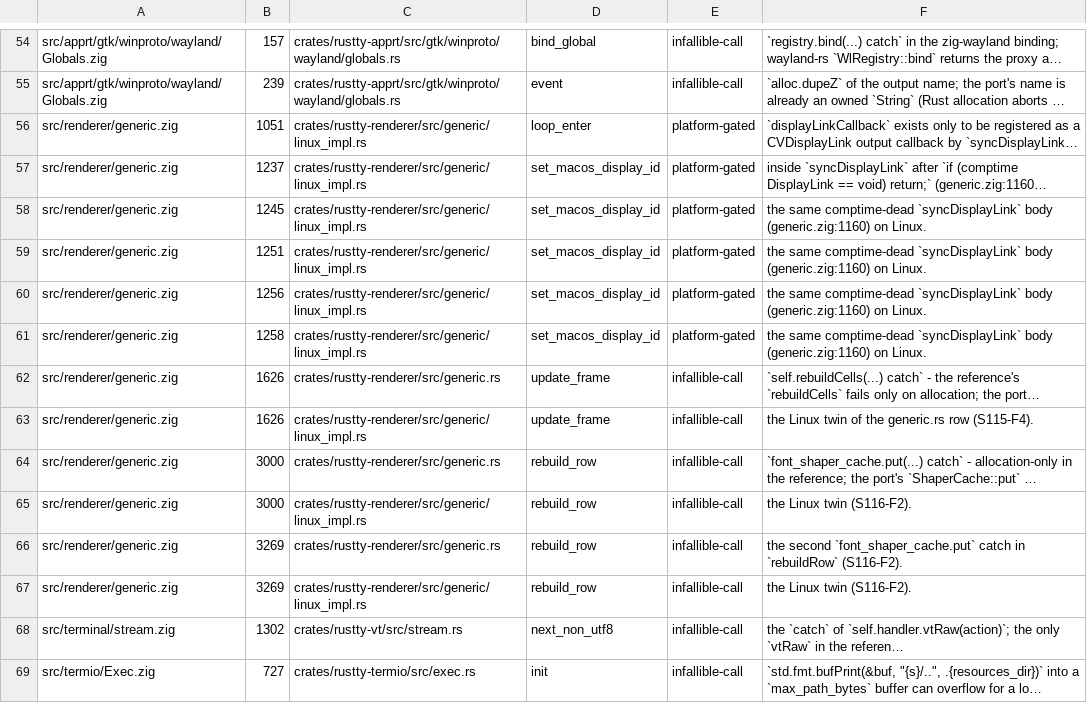
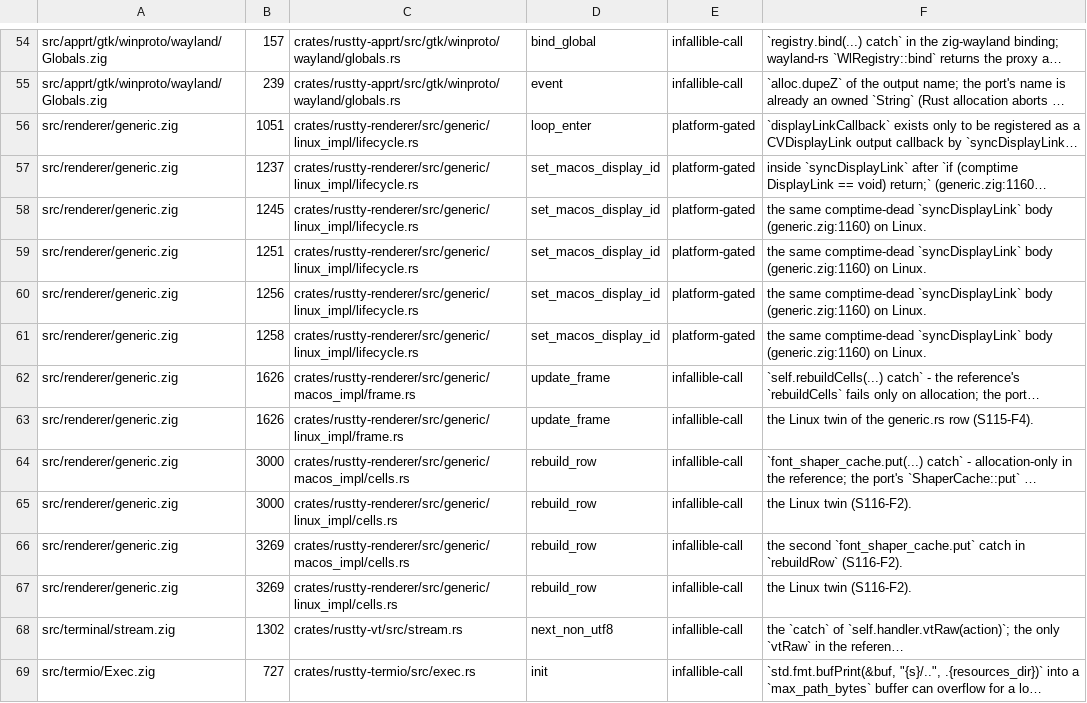
Before and after one commit to AirelyDev/rustty, a TSV file: .port/parity-closure/LOG-ABSENT-SITES.tsv, drawn as a sheet; only a part is shown, gaps mark what is left out; long unchanged cells end in …; the diff names each change by its address in the sheet, - before the commit and + after, or states it on an @@ line.

```diff
--- a/.port/parity-closure/LOG-ABSENT-SITES.tsv
+++ b/.port/parity-closure/LOG-ABSENT-SITES.tsv
-C56:C61: crates/rustty-renderer/src/generic/linux_impl.rs
+C56:C61: crates/rustty-renderer/src/generic/linux_impl/lifecycle.rs
-C62: crates/rustty-renderer/src/generic.rs
+C62: crates/rustty-renderer/src/generic/macos_impl/frame.rs
-C63: crates/rustty-renderer/src/generic/linux_impl.rs
+C63: crates/rustty-renderer/src/generic/linux_impl/frame.rs
-C64: crates/rustty-renderer/src/generic.rs
+C64: crates/rustty-renderer/src/generic/macos_impl/cells.rs
-C65: crates/rustty-renderer/src/generic/linux_impl.rs
+C65: crates/rustty-renderer/src/generic/linux_impl/cells.rs
-C66: crates/rustty-renderer/src/generic.rs
+C66: crates/rustty-renderer/src/generic/macos_impl/cells.rs
-C67: crates/rustty-renderer/src/generic/linux_impl.rs
+C67: crates/rustty-renderer/src/generic/linux_impl/cells.rs
```
Also changed, not shown: .port/parity-closure/LOG-ATTRIBUTION.tsv, .port/parity-closure/LOG-PORT-ONLY.tsv, 30 other files.
